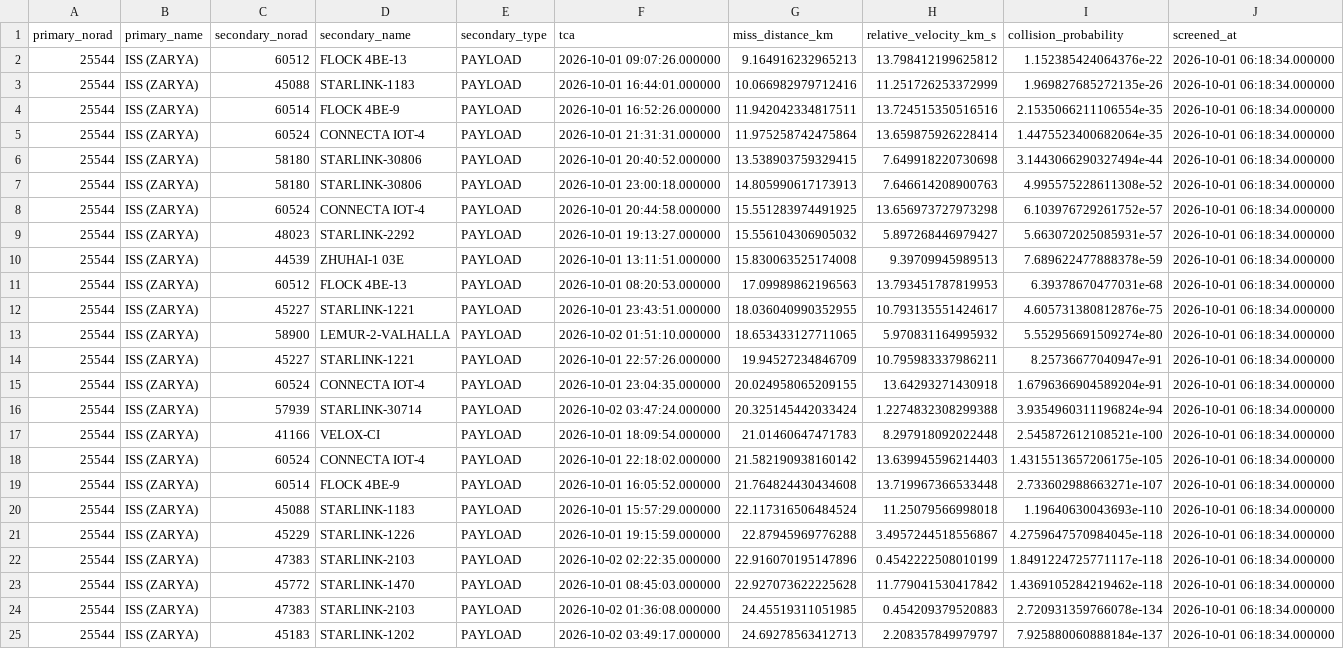
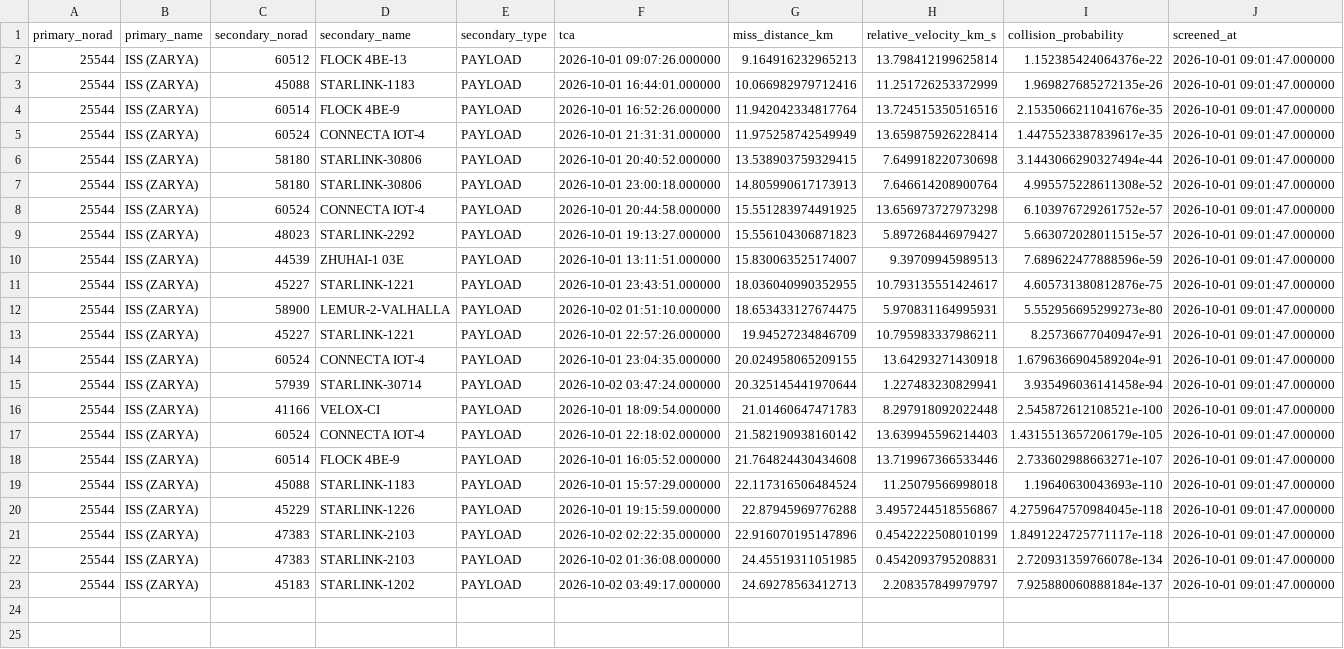
Before and after one commit to kirtii56/space-debris, a CSV file: results/iss_close_approaches.csv, drawn as a sheet; removed rows and columns are numbered as before the commit, all else as after; the diff names each change by its address in the sheet, - before the commit and + after, or states it on an @@ line.

Commit message:
Update results with latest CelesTrak data

```diff
--- a/results/iss_close_approaches.csv
+++ b/results/iss_close_approaches.csv
-H2 (relative_velocity_km_s): 13.798412199625812
+H2 (relative_velocity_km_s): 13.798412199625814
-J2:J10 (screened_at): 2026-10-01 06:18:34.000000
+J2:J10 (screened_at): 2026-10-01 09:01:47.000000
-G4 (miss_distance_km): 11.942042334817511
+G4 (miss_distance_km): 11.942042334817764
-I4 (collision_probability): 2.1535066211106554e-35
+I4 (collision_probability): 2.1535066211041676e-35
-G5 (miss_distance_km): 11.975258742475864
+G5 (miss_distance_km): 11.975258742549949
-I5 (collision_probability): 1.4475523400682064e-35
+I5 (collision_probability): 1.4475523387839617e-35
-H7 (relative_velocity_km_s): 7.646614208900763
+H7 (relative_velocity_km_s): 7.646614208900764
-G9 (miss_distance_km): 15.556104306905032
+G9 (miss_distance_km): 15.556104306871823
-I9 (collision_probability): 5.663072025085931e-57
+I9 (collision_probability): 5.663072028011515e-57
-G10 (miss_distance_km): 15.830063525174008
+G10 (miss_distance_km): 15.830063525174007
-I10 (collision_probability): 7.689622477888378e-59
+I10 (collision_probability): 7.689622477888596e-59
-row 11: 25544 | ISS (ZARYA) | 60512 | FLOCK 4BE-13 | PAYLOAD | 2026-10-01 08:20:53.000000 | 17.09989862196563 | 13.793451787819953 | 6.39378670477031e-68 | 2026-10-01 06:18:34.000000
-J11:J21 (screened_at): 2026-10-01 06:18:34.000000
+J11:J21 (screened_at): 2026-10-01 09:01:47.000000
-G12 (miss_distance_km): 18.653433127711065
+G12 (miss_distance_km): 18.653433127674475
-H12 (relative_velocity_km_s): 5.970831164995932
+H12 (relative_velocity_km_s): 5.970831164995931
-I12 (collision_probability): 5.552956691509274e-80
+I12 (collision_probability): 5.552956695299273e-80
-G15 (miss_distance_km): 20.325145442033424
+G15 (miss_distance_km): 20.325145441970644
-H15 (relative_velocity_km_s): 1.2274832308299388
+H15 (relative_velocity_km_s): 1.227483230829941
-I15 (collision_probability): 3.9354960311196824e-94
+I15 (collision_probability): 3.935496036141458e-94
-I17 (collision_probability): 1.4315513657206175e-105
+I17 (collision_probability): 1.4315513657206179e-105
-H18 (relative_velocity_km_s): 13.719967366533448
+H18 (relative_velocity_km_s): 13.719967366533446
-row 23: 25544 | ISS (ZARYA) | 45772 | STARLINK-1470 | PAYLOAD | 2026-10-01 08:45:03.000000 | 22.927073622225628 | 11.779041530417842 | 1.4369105284219462e-118 | 2026-10-01 06:18:34.000000
-H22 (relative_velocity_km_s): 0.454209379520883
+H22 (relative_velocity_km_s): 0.4542093795208831
-J22:J23 (screened_at): 2026-10-01 06:18:34.000000
+J22:J23 (screened_at): 2026-10-01 09:01:47.000000
```
Also changed, not shown: 3 other files.
